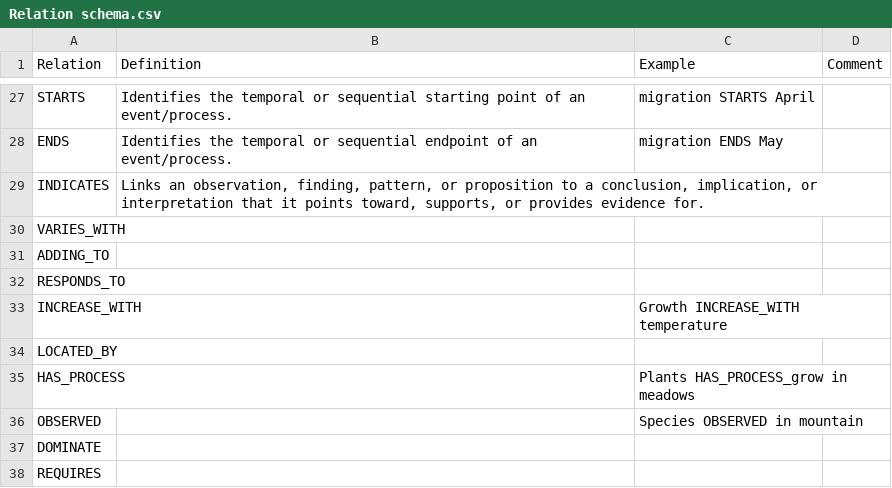
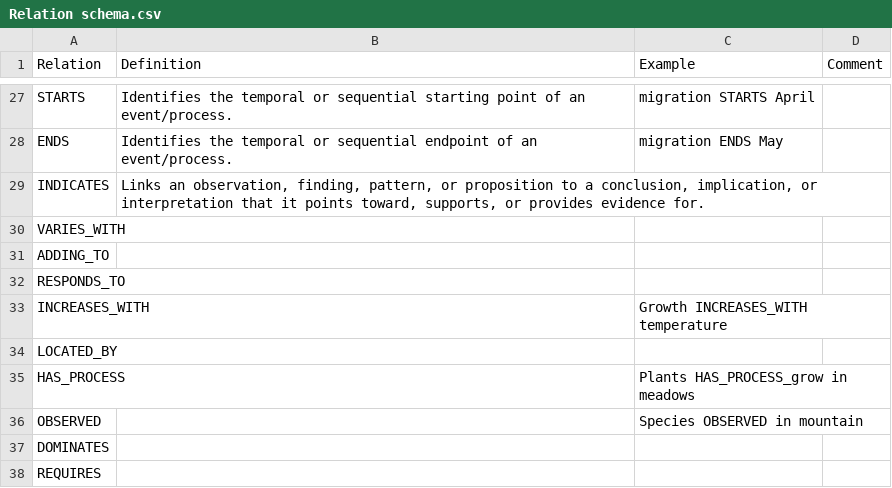
Before and after one commit to SwissDataScienceCenter/mobiko_nlp, a CSV file: src/multi_agent_annotation/Relation schema.csv, drawn as a sheet; only a part is shown, gaps mark what is left out.

Commit message:
Add relation schema

```diff
--- a/src/multi_agent_annotation/Relation schema.csv
+++ b/src/multi_agent_annotation/Relation schema.csv
@@ -39,3 +39,3 @@ ADDING_TO,,,
 RESPONDS_TO,,,
-INCREASE_WITH,,Growth INCREASE_WITH temperature,
+INCREASES_WITH,,Growth INCREASES_WITH temperature,
 LOCATED_BY,,,
@@ -43,3 +43,3 @@ HAS_PROCESS,,Plants HAS_PROCESS_grow in meadows,
 OBSERVED,,Species OBSERVED in mountain,
-DOMINATE,,,
+DOMINATES,,,
 REQUIRES,,,
```
